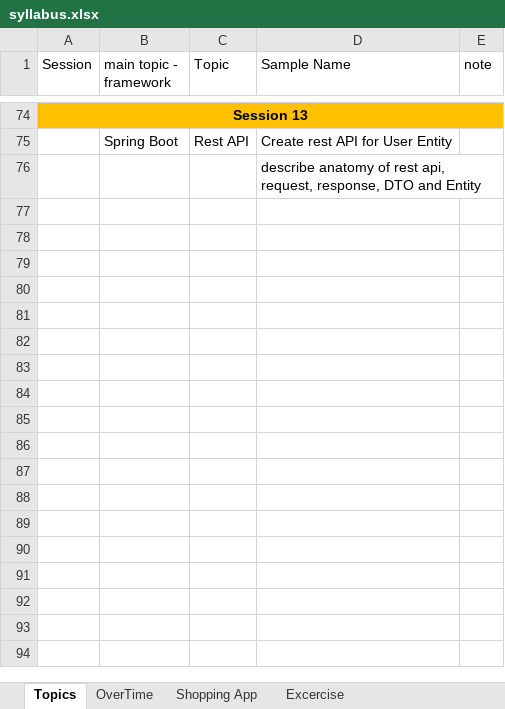
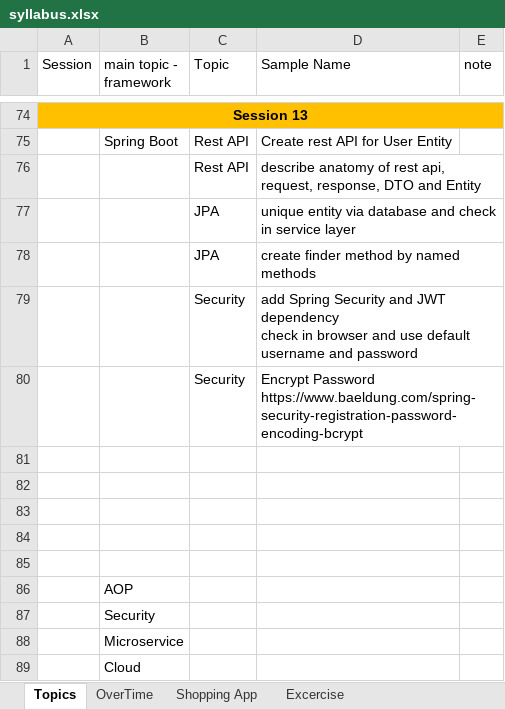
Before and after one commit to m-tilab/anisa-spring-course, an Excel workbook: syllabus.xlsx, sheet Topics, drawn as a sheet; only a part is shown, gaps mark what is left out; values as stored, in another font and other column widths than the file's, no borders; addresses are those after the commit; ↵ is a line break in a cell; the diff names each change by its address in the sheet, - before the commit and + after, or states it on an @@ line.

Commit message:
Session 14 added

```diff
--- a/syllabus.xlsx (sheet Topics)
+++ b/syllabus.xlsx (sheet Topics)
+row 76:  |  | Rest API | describe anatomy of rest api, request, response, DTO and Entity
+row 77:  |  | JPA | unique entity via database and check in service layer
+row 78:  |  | JPA | create finder method by named methods
+row 79:  |  | Security | add Spring Security and JWT dependency ↵ check in browser and use default username and password
+row 80:  |  | Security | Encrypt Password ↵ https://www.baeldung.com/spring-security-registration-password-encoding-bcrypt
-D81 (Sample Name): describe anatomy of rest api, request, response, DTO and Entity
+D81 (Sample Name): (empty)
+row 82: (empty)
+row 83: (empty)
+row 84: (empty)
+row 85: (empty)
+row 86:  | AOP
+row 87:  | Security
+row 88:  | Microservice
+row 89:  | Cloud
```
Also changed, not shown: 21 other files.
